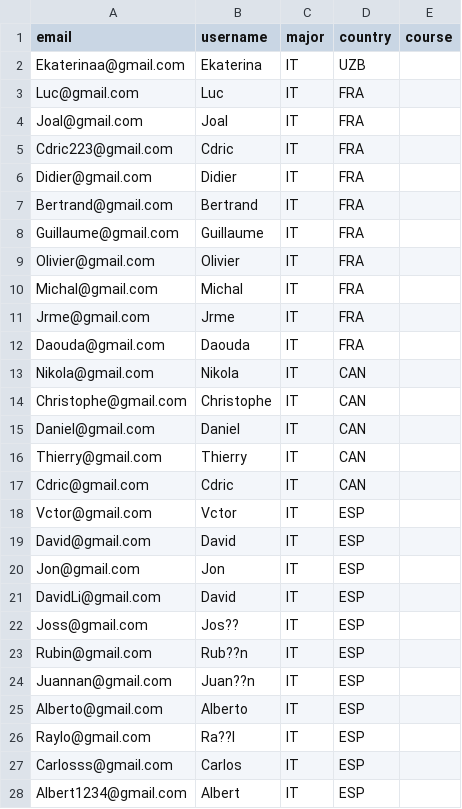
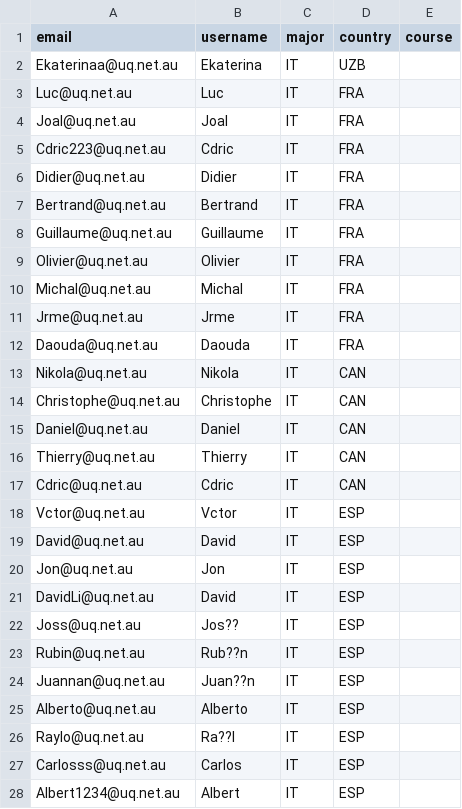
Before and after one commit to RuiqiJia/DECO7381, a CSV file: emuegg/sample_user.csv, drawn as a sheet; only a part is shown; the diff covers the shown part only.

Commit message:
load sample user
load_sample_user

```diff
--- a/emuegg/sample_user.csv
+++ b/emuegg/sample_user.csv
@@ -1,28 +1,28 @@
 email, username,major,country,course
-Ekaterinaa@gmail.com,Ekaterina  ,IT, UZB ,
-Luc@gmail.com,Luc  ,IT, FRA ,
-Joal@gmail.com,Joal  ,IT, FRA ,
-Cdric223@gmail.com,Cdric  ,IT, FRA ,
-Didier@gmail.com,Didier  ,IT, FRA ,
-Bertrand@gmail.com,Bertrand  ,IT, FRA ,
-Guillaume@gmail.com,Guillaume  ,IT, FRA ,
-Olivier@gmail.com,Olivier  ,IT, FRA ,
-Michal@gmail.com,Michal  ,IT, FRA ,
-Jrme@gmail.com,Jrme  ,IT, FRA ,
-Daouda@gmail.com,Daouda  ,IT, FRA ,
-Nikola@gmail.com, Nikola  ,IT,CAN,
-Christophe@gmail.com, Christophe  ,IT,CAN,
-Daniel@gmail.com, Daniel  ,IT,CAN,
-Thierry@gmail.com, Thierry  ,IT,CAN,
-Cdric@gmail.com,Cdric  ,IT,CAN,
-Vctor@gmail.com,Vctor  ,IT, ESP ,
-David@gmail.com,David  ,IT, ESP ,
-Jon@gmail.com, Jon  ,IT, ESP ,
-DavidLi@gmail.com, David  ,IT, ESP ,
-Joss@gmail.com, Jos??  ,IT, ESP ,
-Rubin@gmail.com, Rub??n  ,IT, ESP ,
-Juannan@gmail.com, Juan??n  ,IT, ESP ,
-Alberto@gmail.com, Alberto  ,IT, ESP ,
-Raylo@gmail.com, Ra??l  ,IT, ESP ,
-Carlosss@gmail.com, Carlos  ,IT, ESP ,
-Albert1234@gmail.com, Albert  ,IT, ESP ,
+Ekaterinaa@uq.net.au,Ekaterina  ,IT, UZB ,
+Luc@uq.net.au,Luc  ,IT, FRA ,
+Joal@uq.net.au,Joal  ,IT, FRA ,
+Cdric223@uq.net.au,Cdric  ,IT, FRA ,
+Didier@uq.net.au,Didier  ,IT, FRA ,
+Bertrand@uq.net.au,Bertrand  ,IT, FRA ,
+Guillaume@uq.net.au,Guillaume  ,IT, FRA ,
+Olivier@uq.net.au,Olivier  ,IT, FRA ,
+Michal@uq.net.au,Michal  ,IT, FRA ,
+Jrme@uq.net.au,Jrme  ,IT, FRA ,
+Daouda@uq.net.au,Daouda  ,IT, FRA ,
+Nikola@uq.net.au, Nikola  ,IT,CAN,
+Christophe@uq.net.au, Christophe  ,IT,CAN,
+Daniel@uq.net.au, Daniel  ,IT,CAN,
+Thierry@uq.net.au, Thierry  ,IT,CAN,
+Cdric@uq.net.au,Cdric  ,IT,CAN,
+Vctor@uq.net.au,Vctor  ,IT, ESP ,
+David@uq.net.au,David  ,IT, ESP ,
+Jon@uq.net.au, Jon  ,IT, ESP ,
+DavidLi@uq.net.au, David  ,IT, ESP ,
+Joss@uq.net.au, Jos??  ,IT, ESP ,
+Rubin@uq.net.au, Rub??n  ,IT, ESP ,
+Juannan@uq.net.au, Juan??n  ,IT, ESP ,
+Alberto@uq.net.au, Alberto  ,IT, ESP ,
+Raylo@uq.net.au, Ra??l  ,IT, ESP ,
+Carlosss@uq.net.au, Carlos  ,IT, ESP ,
+Albert1234@uq.net.au, Albert  ,IT, ESP ,
```
Also changed, not shown: 77 edited cells elsewhere in this file, 2 other files.
